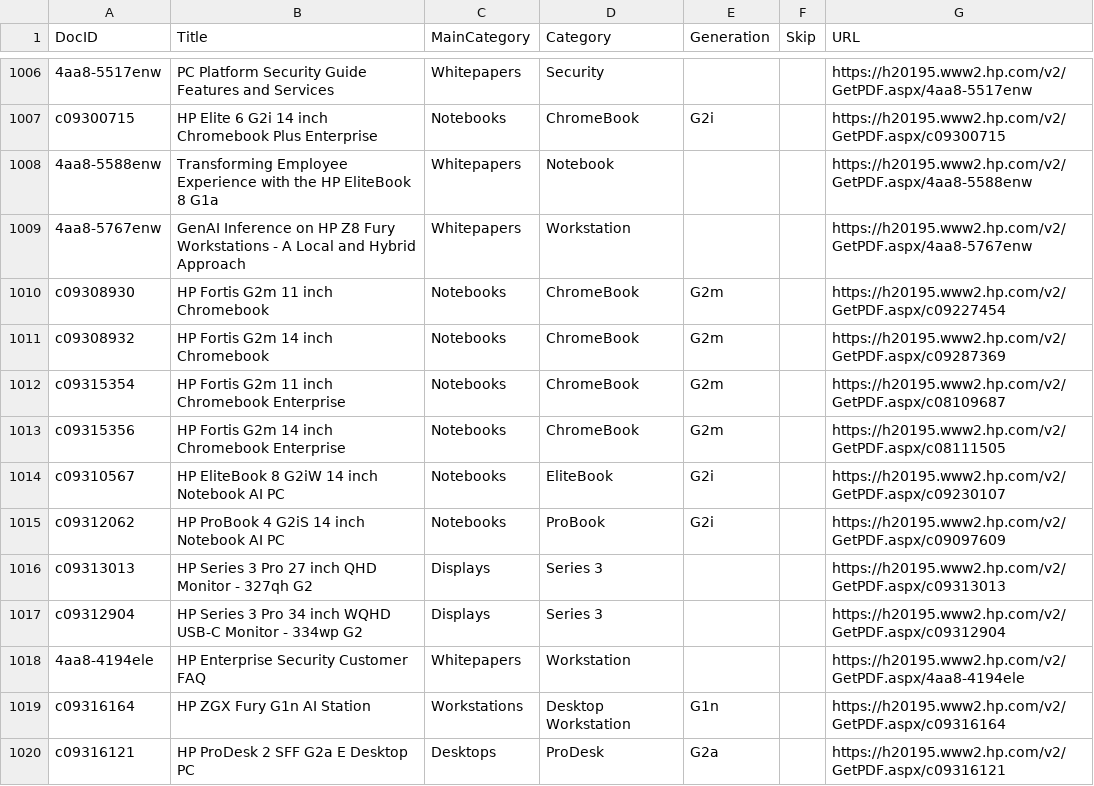
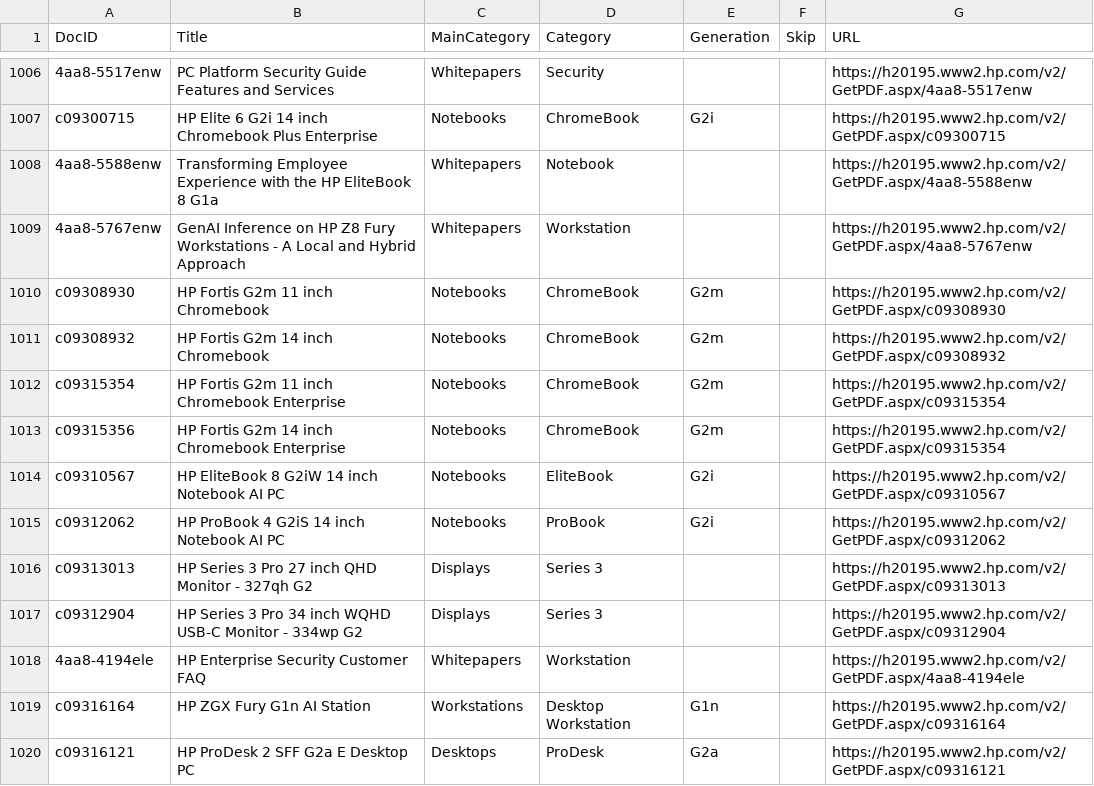
Before and after one commit to daunoua/quickspecsdb, a CSV file: QuickspecsDB.csv, drawn as a sheet; only a part is shown, gaps mark what is left out.

Commit message:
Update QuickspecsDB files (2026-09-08 14:50)

```diff
--- a/QuickspecsDB.csv
+++ b/QuickspecsDB.csv
@@ -1009,8 +1009,8 @@ c09300715,HP Elite 6 G2i 14 inch Chromebook Plus Enterprise,Notebooks,ChromeBook
 4aa8-5767enw,GenAI Inference on HP Z8 Fury Workstations - A Local and Hybrid Approach,Whitepapers,Workstation,,,https://h20195.www2.hp.com/v2/GetPDF.aspx/4aa8-5767enw
-c09308930,HP Fortis G2m 11 inch Chromebook,Notebooks,ChromeBook,G2m,,https://h20195.www2.hp.com/v2/GetPDF.aspx/c09227454
-c09308932,HP Fortis G2m 14 inch Chromebook,Notebooks,ChromeBook,G2m,,https://h20195.www2.hp.com/v2/GetPDF.aspx/c09287369
-c09315354,HP Fortis G2m 11 inch Chromebook Enterprise,Notebooks,ChromeBook,G2m,,https://h20195.www2.hp.com/v2/GetPDF.aspx/c08109687
-c09315356,HP Fortis G2m 14 inch Chromebook Enterprise,Notebooks,ChromeBook,G2m,,https://h20195.www2.hp.com/v2/GetPDF.aspx/c08111505
-c09310567,HP EliteBook 8 G2iW 14 inch Notebook AI PC,Notebooks,EliteBook ,G2i,,https://h20195.www2.hp.com/v2/GetPDF.aspx/c09230107
-c09312062,HP ProBook 4 G2iS 14 inch Notebook AI PC,Notebooks,ProBook,G2i,,https://h20195.www2.hp.com/v2/GetPDF.aspx/c09097609
+c09308930,HP Fortis G2m 11 inch Chromebook,Notebooks,ChromeBook,G2m,,https://h20195.www2.hp.com/v2/GetPDF.aspx/c09308930
+c09308932,HP Fortis G2m 14 inch Chromebook,Notebooks,ChromeBook,G2m,,https://h20195.www2.hp.com/v2/GetPDF.aspx/c09308932
+c09315354,HP Fortis G2m 11 inch Chromebook Enterprise,Notebooks,ChromeBook,G2m,,https://h20195.www2.hp.com/v2/GetPDF.aspx/c09315354
+c09315356,HP Fortis G2m 14 inch Chromebook Enterprise,Notebooks,ChromeBook,G2m,,https://h20195.www2.hp.com/v2/GetPDF.aspx/c09315354
+c09310567,HP EliteBook 8 G2iW 14 inch Notebook AI PC,Notebooks,EliteBook ,G2i,,https://h20195.www2.hp.com/v2/GetPDF.aspx/c09310567
+c09312062,HP ProBook 4 G2iS 14 inch Notebook AI PC,Notebooks,ProBook,G2i,,https://h20195.www2.hp.com/v2/GetPDF.aspx/c09312062
 c09313013,HP Series 3 Pro 27 inch QHD Monitor - 327qh G2,Displays,Series 3,,,https://h20195.www2.hp.com/v2/GetPDF.aspx/c09313013
```
